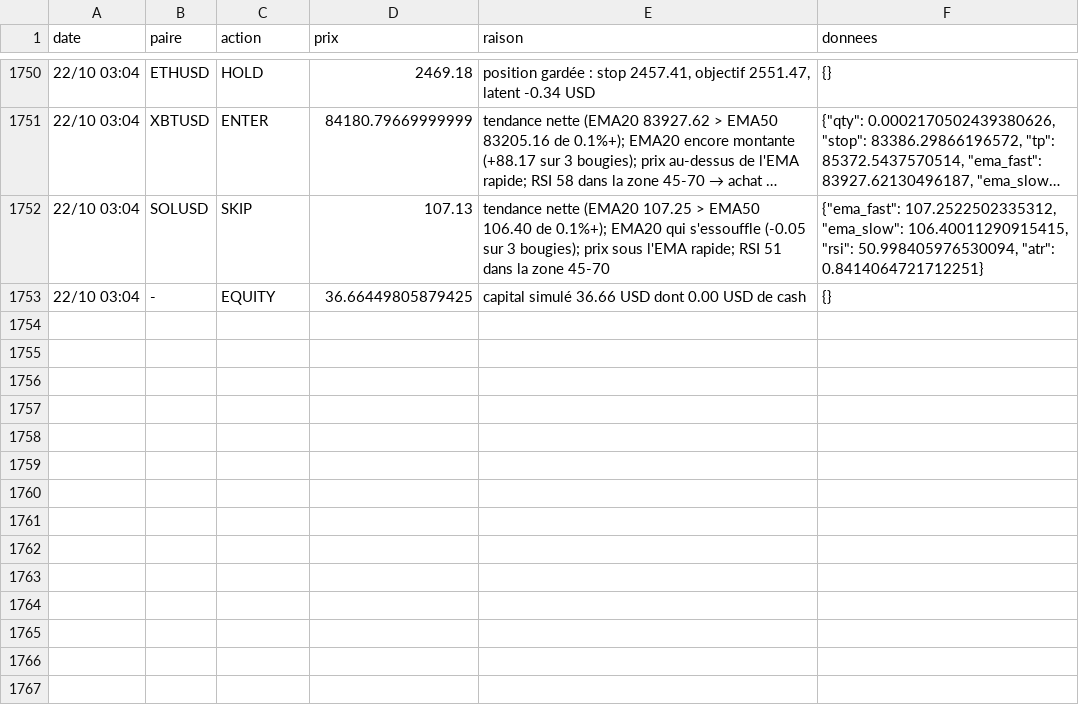
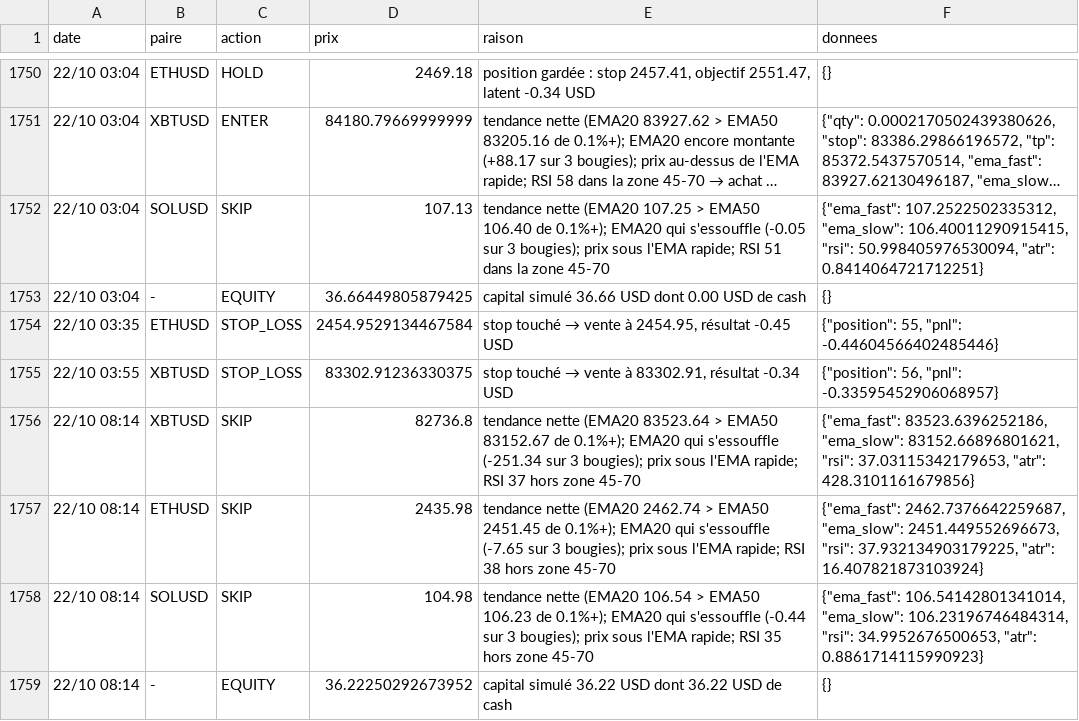
Before and after one commit to nftmooods/Public_App, a CSV file: KrakenPaperBot/data/decisions-prudent.csv, drawn as a sheet; only a part is shown, gaps mark what is left out; long unchanged cells end in ….

```diff
--- a/KrakenPaperBot/data/decisions-prudent.csv
+++ b/KrakenPaperBot/data/decisions-prudent.csv
@@ -1753 +1753,7 @@ date,paire,action,prix,raison,donnees
 22/10 03:04,-,EQUITY,36.66449805879425,capital simulé 36.66 USD dont 0.00 USD de cash,{}
+22/10 03:35,ETHUSD,STOP_LOSS,2454.9529134467584,"stop touché → vente à 2454.95, résultat -0.45 USD","{""position"": 55, ""pnl"": -0.44604566402485446}"
+22/10 03:55,XBTUSD,STOP_LOSS,83302.91236330375,"stop touché → vente à 83302.91, résultat -0.34 USD","{""position"": 56, ""pnl"": -0.33595452906068957}"
+22/10 08:14,XBTUSD,SKIP,82736.8,tendance nette (EMA20 83523.64 > EMA50 83152.67 de 0.1%+); EMA20 qui s'essouffle (-251.34 sur 3 bougies); prix sous l'EMA rapide; RSI 37 hors zone 45-70,"{""ema_fast"": 83523.6396252186, ""ema_slow"": 83152.66896801621, ""rsi"": 37.03115342179653, ""atr"": 428.3101161679856}"
+22/10 08:14,ETHUSD,SKIP,2435.98,tendance nette (EMA20 2462.74 > EMA50 2451.45 de 0.1%+); EMA20 qui s'essouffle (-7.65 sur 3 bougies); prix sous l'EMA rapide; RSI 38 hors zone 45-70,"{""ema_fast"": 2462.7376642259687, ""ema_slow"": 2451.449552696673, ""rsi"": 37.932134903179225, ""atr"": 16.407821873103924}"
+22/10 08:14,SOLUSD,SKIP,104.98,tendance nette (EMA20 106.54 > EMA50 106.23 de 0.1%+); EMA20 qui s'essouffle (-0.44 sur 3 bougies); prix sous l'EMA rapide; RSI 35 hors zone 45-70,"{""ema_fast"": 106.54142801341014, ""ema_slow"": 106.23196746484314, ""rsi"": 34.9952676500653, ""atr"": 0.8861714115990923}"
+22/10 08:14,-,EQUITY,36.22250292673952,capital simulé 36.22 USD dont 36.22 USD de cash,{}
```
Also changed, not shown: KrakenPaperBot/data/decisions-accumulation.csv, KrakenPaperBot/data/decisions-agressif.csv, 6 other files.
